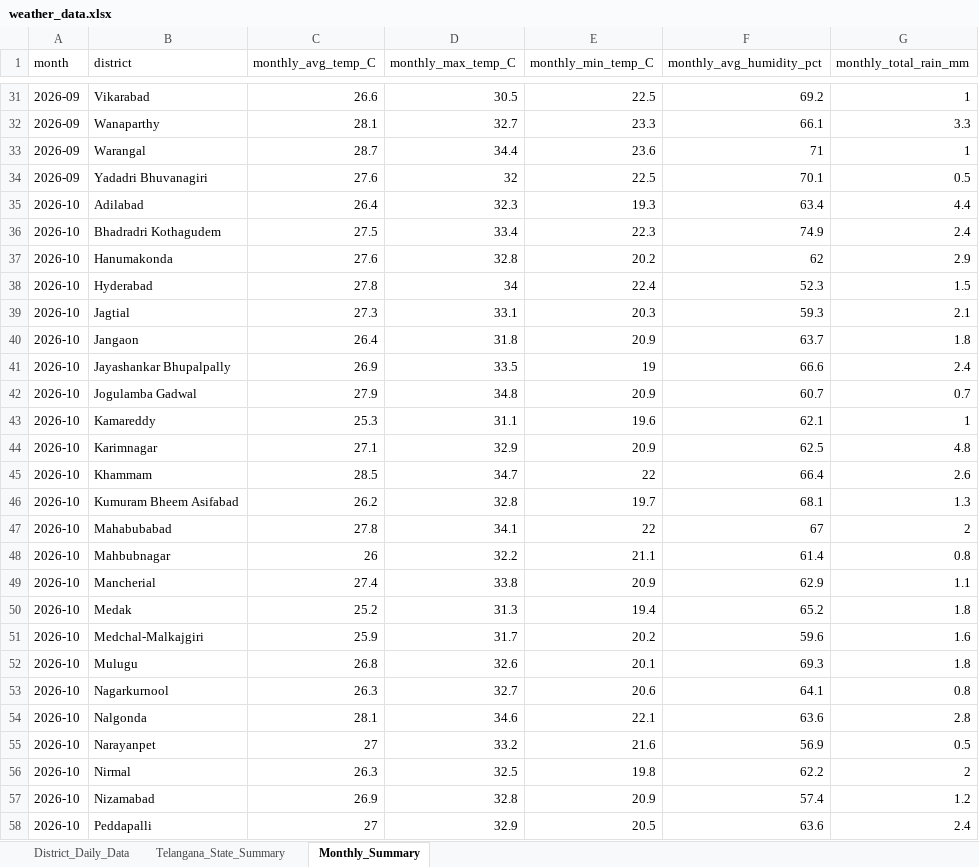
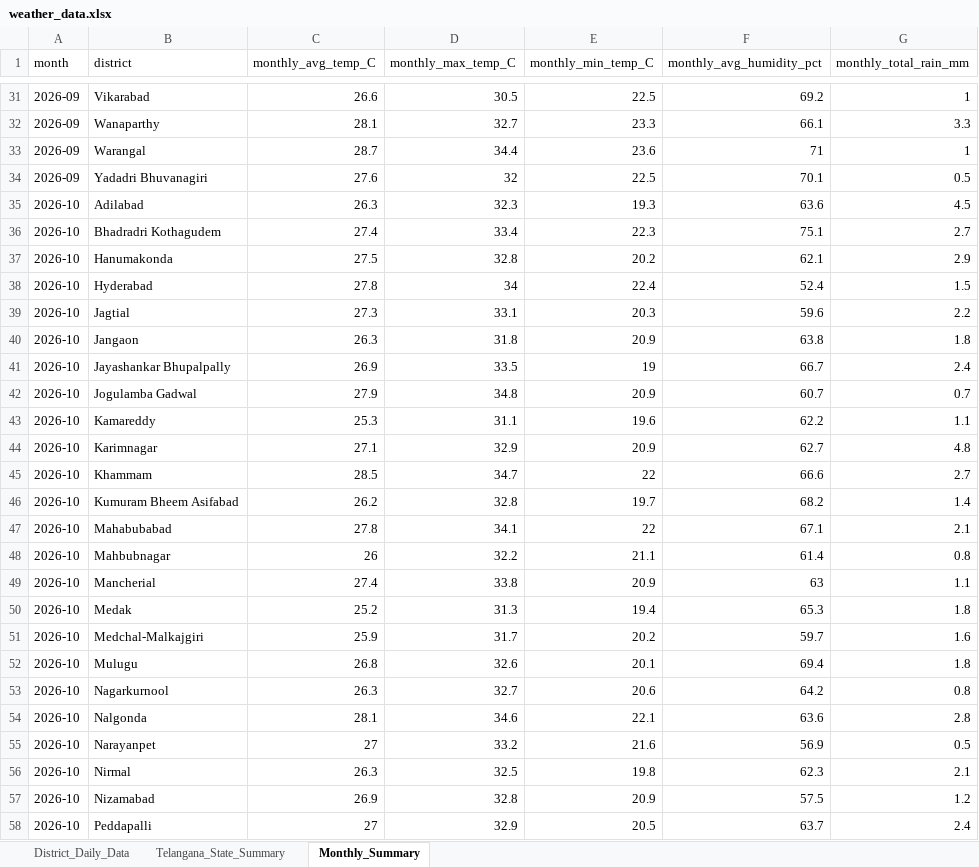
Before and after one commit to molakasohan/weather-analytics, an Excel workbook: data/weather_data.xlsx, sheet Monthly_Summary, drawn as a sheet; only a part is shown, gaps mark what is left out; values as stored, in another font and other column widths than the file's, no borders; the diff covers the shown part only; the diff names each change by its address in the sheet, - before the commit and + after, or states it on an @@ line.

```diff
--- a/data/weather_data.xlsx (sheet Monthly_Summary)
+++ b/data/weather_data.xlsx (sheet Monthly_Summary)
-C35 (monthly_avg_temp_C): 26.4
+C35 (monthly_avg_temp_C): 26.3
-F35 (monthly_avg_humidity_pct): 63.4
+F35 (monthly_avg_humidity_pct): 63.6
-G35 (monthly_total_rain_mm): 4.4
+G35 (monthly_total_rain_mm): 4.5
-C36 (monthly_avg_temp_C): 27.5
+C36 (monthly_avg_temp_C): 27.4
-F36 (monthly_avg_humidity_pct): 74.9
+F36 (monthly_avg_humidity_pct): 75.1
-G36 (monthly_total_rain_mm): 2.4
+G36 (monthly_total_rain_mm): 2.7
-C37 (monthly_avg_temp_C): 27.6
+C37 (monthly_avg_temp_C): 27.5
-F37 (monthly_avg_humidity_pct): 62
+F37 (monthly_avg_humidity_pct): 62.1
-F38 (monthly_avg_humidity_pct): 52.3
+F38 (monthly_avg_humidity_pct): 52.4
-F39 (monthly_avg_humidity_pct): 59.3
+F39 (monthly_avg_humidity_pct): 59.6
-G39 (monthly_total_rain_mm): 2.1
+G39 (monthly_total_rain_mm): 2.2
-C40 (monthly_avg_temp_C): 26.4
+C40 (monthly_avg_temp_C): 26.3
-F40 (monthly_avg_humidity_pct): 63.7
+F40 (monthly_avg_humidity_pct): 63.8
-F41 (monthly_avg_humidity_pct): 66.6
+F41 (monthly_avg_humidity_pct): 66.7
-F43 (monthly_avg_humidity_pct): 62.1
+F43 (monthly_avg_humidity_pct): 62.2
-G43 (monthly_total_rain_mm): 1
+G43 (monthly_total_rain_mm): 1.1
-F44 (monthly_avg_humidity_pct): 62.5
+F44 (monthly_avg_humidity_pct): 62.7
-F45 (monthly_avg_humidity_pct): 66.4
+F45 (monthly_avg_humidity_pct): 66.6
-G45 (monthly_total_rain_mm): 2.6
+G45 (monthly_total_rain_mm): 2.7
-F46 (monthly_avg_humidity_pct): 68.1
+F46 (monthly_avg_humidity_pct): 68.2
-G46 (monthly_total_rain_mm): 1.3
+G46 (monthly_total_rain_mm): 1.4
-F47 (monthly_avg_humidity_pct): 67
+F47 (monthly_avg_humidity_pct): 67.1
-G47 (monthly_total_rain_mm): 2
+G47 (monthly_total_rain_mm): 2.1
-F49 (monthly_avg_humidity_pct): 62.9
+F49 (monthly_avg_humidity_pct): 63
-F50 (monthly_avg_humidity_pct): 65.2
+F50 (monthly_avg_humidity_pct): 65.3
-F51 (monthly_avg_humidity_pct): 59.6
+F51 (monthly_avg_humidity_pct): 59.7
-F52 (monthly_avg_humidity_pct): 69.3
+F52 (monthly_avg_humidity_pct): 69.4
-F53 (monthly_avg_humidity_pct): 64.1
+F53 (monthly_avg_humidity_pct): 64.2
-F56 (monthly_avg_humidity_pct): 62.2
+F56 (monthly_avg_humidity_pct): 62.3
-G56 (monthly_total_rain_mm): 2
+G56 (monthly_total_rain_mm): 2.1
-F57 (monthly_avg_humidity_pct): 57.4
+F57 (monthly_avg_humidity_pct): 57.5
-F58 (monthly_avg_humidity_pct): 63.6
+F58 (monthly_avg_humidity_pct): 63.7
```
Also changed, not shown: 12 edited cells elsewhere in this sheet, sheet District_Daily_Data, sheet Telangana_State_Summary, 4 other files.
